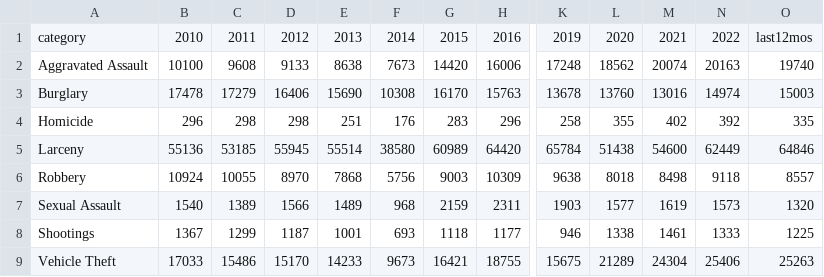
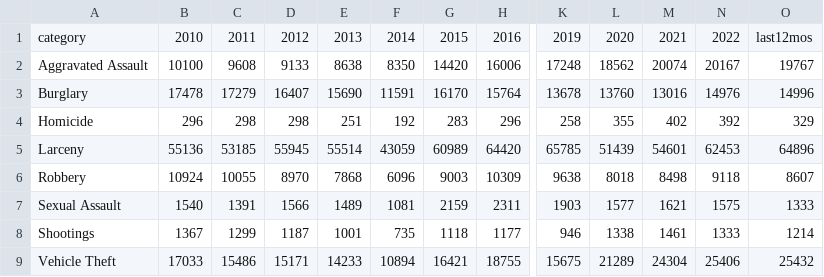
Before and after one commit to abcotvdata/safetytracker_losangeles, a CSV file: data/output/yearly/citywide_yearly.csv, drawn as a sheet; only a part is shown, gaps mark what is left out; the diff names each change by its address in the sheet, - before the commit and + after, or states it on an @@ line.

Commit message:
New crime data collected

```diff
--- a/data/output/yearly/citywide_yearly.csv
+++ b/data/output/yearly/citywide_yearly.csv
-F2: 7673
+F2: 8350
-N2: 20163
+N2: 20167
-O2: 19740
+O2: 19767
-D3: 16406
+D3: 16407
-F3: 10308
+F3: 11591
-H3: 15763
+H3: 15764
-N3: 14974
+N3: 14976
-O3: 15003
+O3: 14996
-F4: 176
+F4: 192
-O4: 335
+O4: 329
-F5: 38580
+F5: 43059
-K5: 65784
+K5: 65785
-L5: 51438
+L5: 51439
-M5: 54600
+M5: 54601
-N5: 62449
+N5: 62453
-O5: 64846
+O5: 64896
-F6: 5756
+F6: 6096
-O6: 8557
+O6: 8607
-C7: 1389
+C7: 1391
-F7: 968
+F7: 1081
-M7: 1619
+M7: 1621
-N7: 1573
+N7: 1575
-O7: 1320
+O7: 1333
-F8: 693
+F8: 735
-O8: 1225
+O8: 1214
-D9: 15170
+D9: 15171
-F9: 9673
+F9: 10894
-O9: 25263
+O9: 25432
```
Also changed, not shown: 35 other files.
